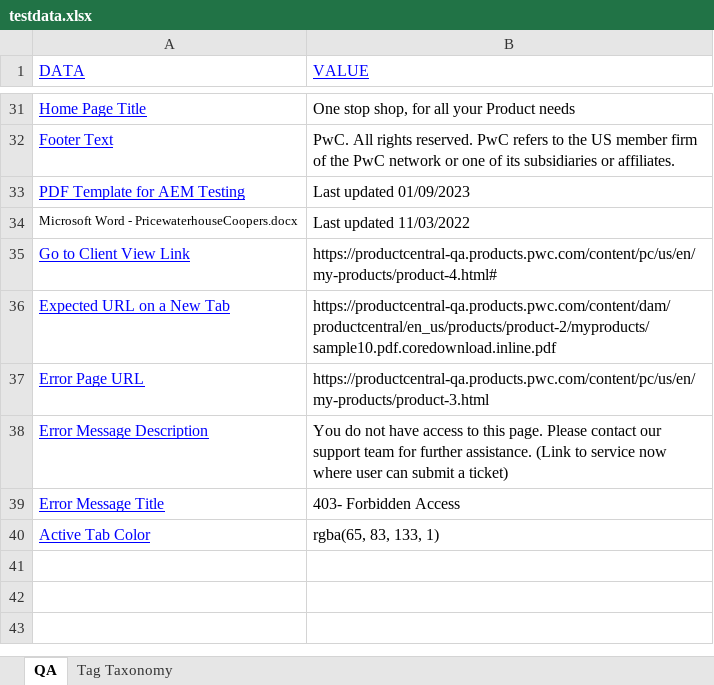
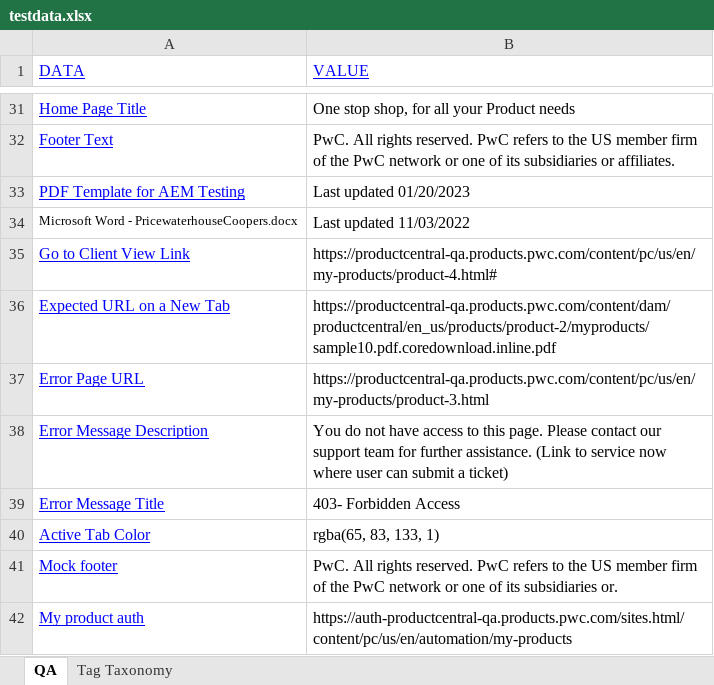
Before and after one commit to erinc-suluk/ProductCentral-STG-Sanity, an Excel workbook: testdata.xlsx, sheet QA, drawn as a sheet; only a part is shown, gaps mark what is left out; values as stored, in another font and other column widths than the file's, no borders; the diff names each change by its address in the sheet, - before the commit and + after, or states it on an @@ line.

```diff
--- a/testdata.xlsx (sheet QA)
+++ b/testdata.xlsx (sheet QA)
-B33 (VALUE): Last updated 01/09/2023
+B33 (VALUE): Last updated 01/20/2023
+row 41: Mock footer | PwC. All rights reserved. PwC refers to the US member firm of the PwC network or one of its subsidiaries or.
+row 42: My product auth | https://auth-productcentral-qa.products.pwc.com/sites.html/content/pc/us/en/automation/my-products
```
Also changed, not shown: 25 other files.
